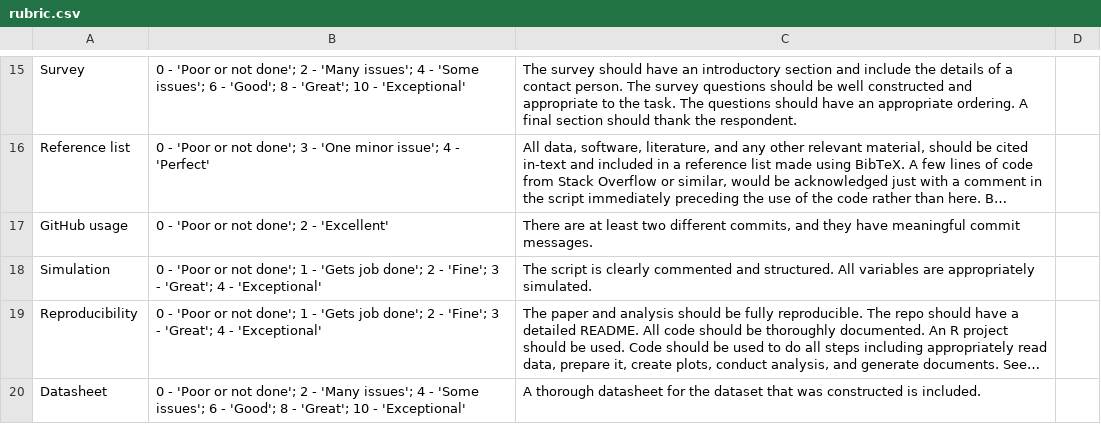
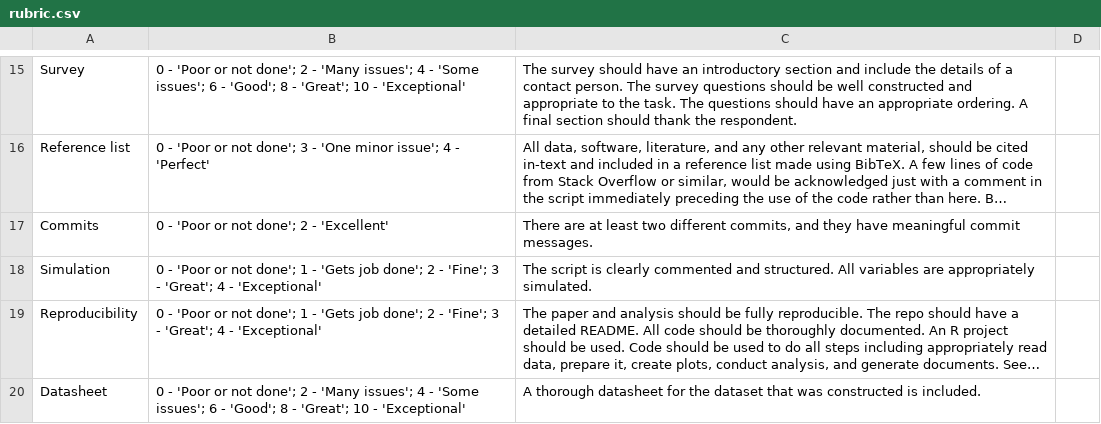
Before and after one commit to RohanAlexander/telling_stories, a CSV file: inputs/rubric.csv, drawn as a sheet; only a part is shown, gaps mark what is left out; long unchanged cells end in …; the diff names each change by its address in the sheet, - before the commit and + after, or states it on an @@ line.

```diff
--- a/inputs/rubric.csv
+++ b/inputs/rubric.csv
-A17: GitHub usage
+A17: Commits
```
Also changed, not shown: 35 other files.
